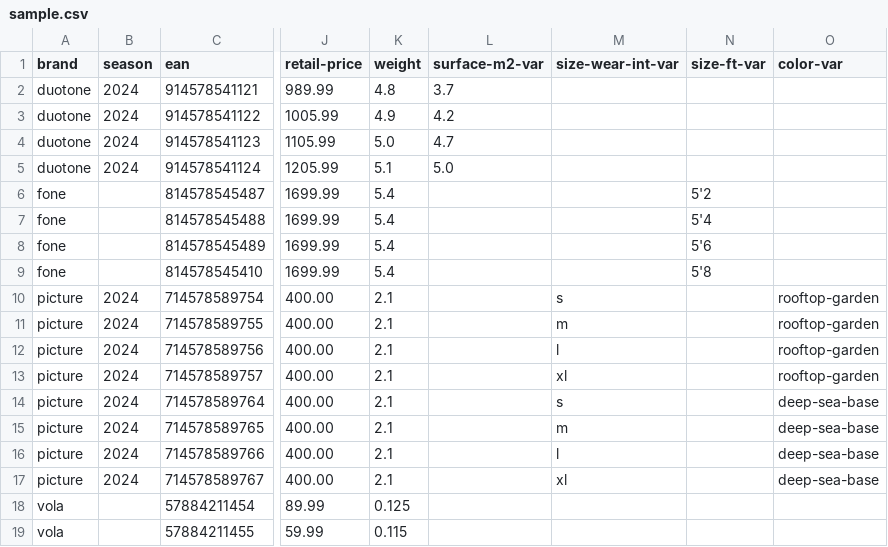
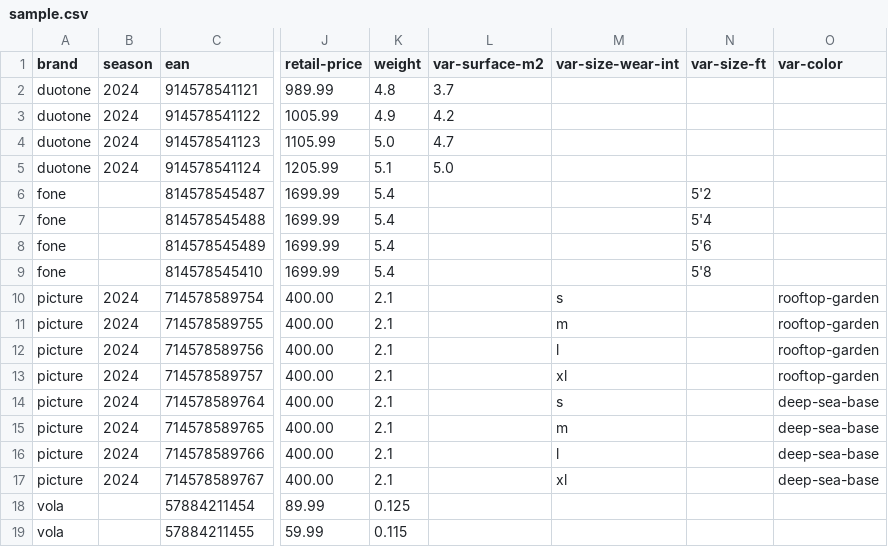
Before and after one commit to ericcollard/omedis, a CSV file: storage/app/public/sample.csv, drawn as a sheet; only a part is shown, gaps mark what is left out; the diff names each change by its address in the sheet, - before the commit and + after, or states it on an @@ line.

```diff
--- a/storage/app/public/sample.csv
+++ b/storage/app/public/sample.csv
-L1: surface-m2-var
+L1: var-surface-m2
-M1: size-wear-int-var
+M1: var-size-wear-int
-N1: size-ft-var
+N1: var-size-ft
-O1: color-var
+O1: var-color
```
Also changed, not shown: 1 other file.
